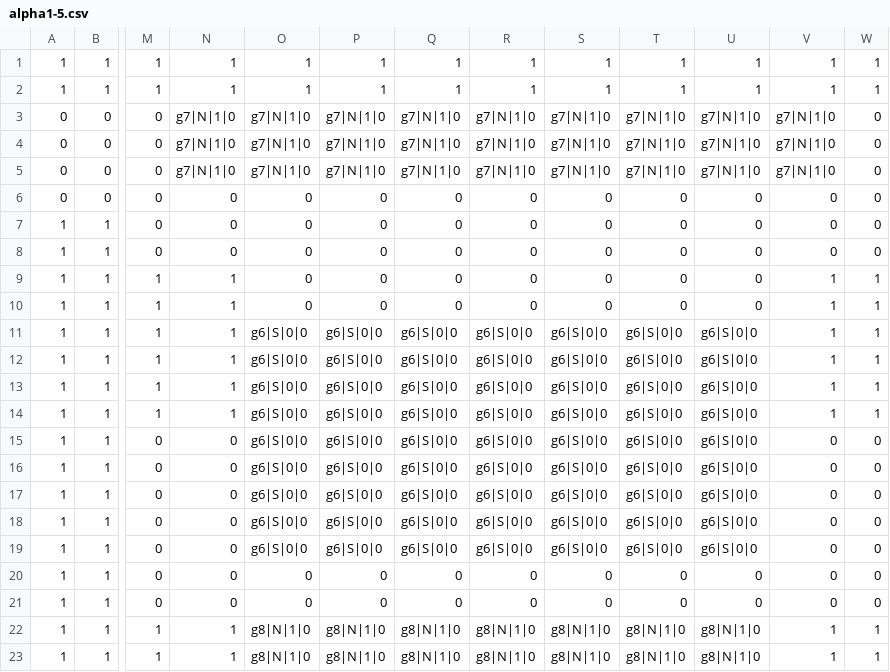
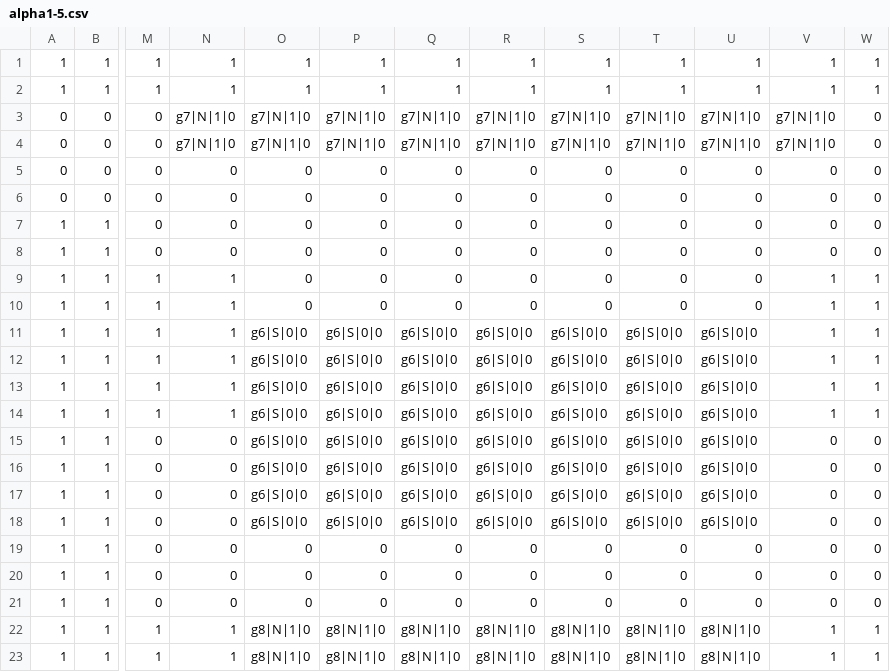
Before and after one commit to TsurumiMasayuki/MagnetGame, a CSV file: MagnetGame/Project1/Assets/CSV/alpha1-5.csv, drawn as a sheet; only a part is shown, gaps mark what is left out; the diff names each change by its address in the sheet, - before the commit and + after, or states it on an @@ line.

```diff
--- a/MagnetGame/Project1/Assets/CSV/alpha1-5.csv
+++ b/MagnetGame/Project1/Assets/CSV/alpha1-5.csv
-N5: g7|N|1|0
+N5: 0
-O5: g7|N|1|0
+O5: 0
-P5: g7|N|1|0
+P5: 0
-Q5: g7|N|1|0
+Q5: 0
-R5: g7|N|1|0
+R5: 0
-S5: g7|N|1|0
+S5: 0
-T5: g7|N|1|0
+T5: 0
-U5: g7|N|1|0
+U5: 0
-V5: g7|N|1|0
+V5: 0
-O19: g6|S|0|0
+O19: 0
-P19: g6|S|0|0
+P19: 0
-Q19: g6|S|0|0
+Q19: 0
-R19: g6|S|0|0
+R19: 0
-S19: g6|S|0|0
+S19: 0
-T19: g6|S|0|0
+T19: 0
-U19: g6|S|0|0
+U19: 0
```
Also changed, not shown: 6 other files.
